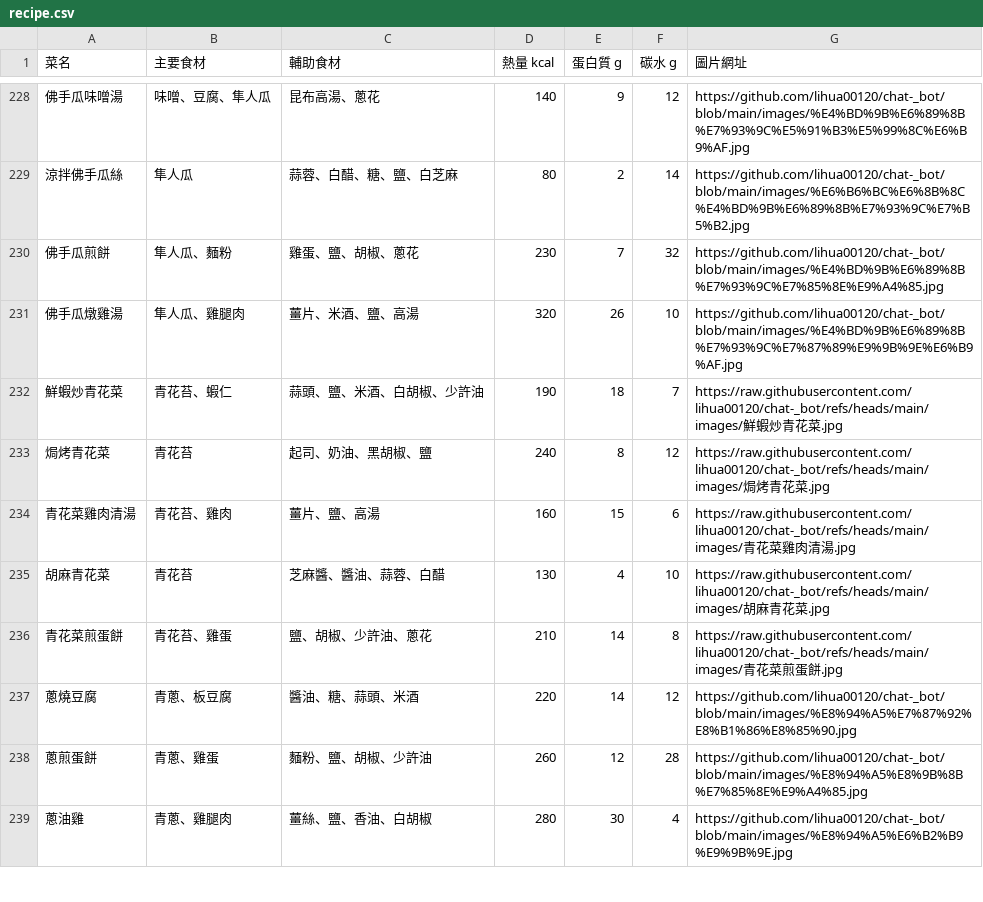
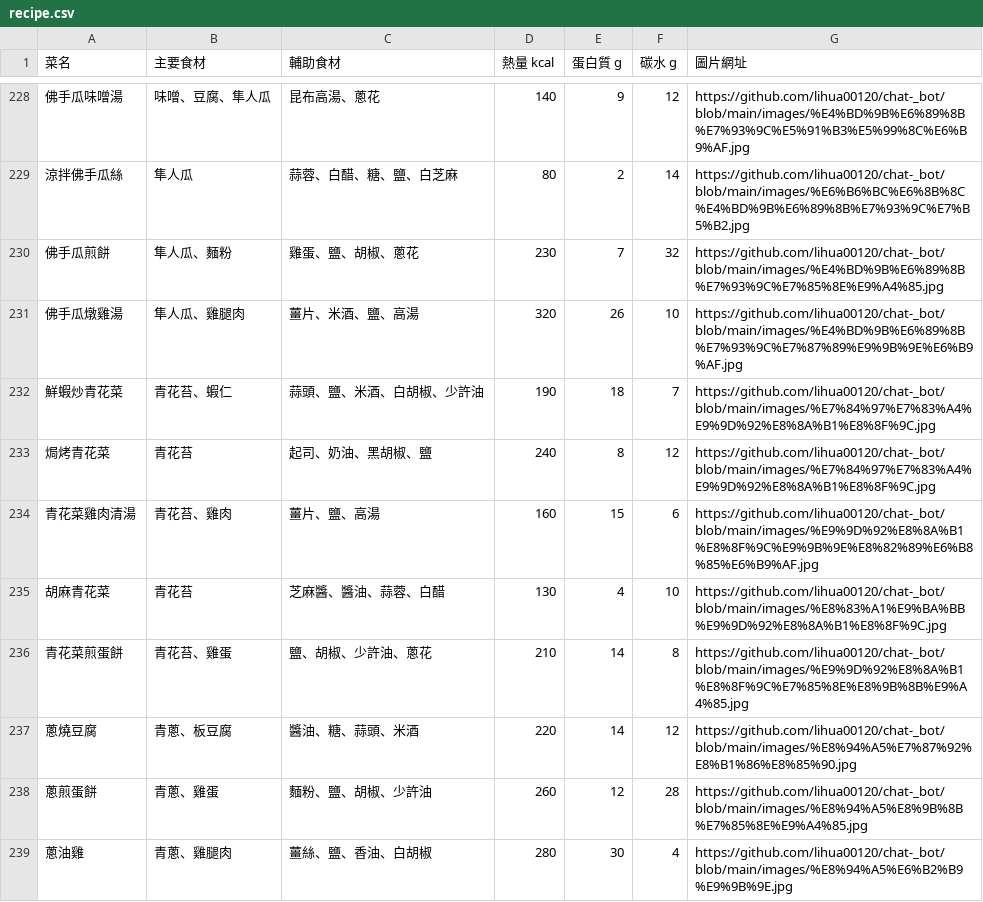
Before and after one commit to lihua00120/chat-_bot, a CSV file: recipe.csv, drawn as a sheet; only a part is shown, gaps mark what is left out; the diff covers the shown part only; the diff names each change by its address in the sheet, - before the commit and + after, or states it on an @@ line.

Commit message:
Update recipe.csv

```diff
--- a/recipe.csv
+++ b/recipe.csv
-G232 (圖片網址): https://raw.githubusercontent.com/lihua00120/chat-_bot/refs/heads/main/images/鮮蝦炒青花菜.jpg
+G232 (圖片網址): https://github.com/lihua00120/chat-_bot/blob/main/images/%E7%84%97%E7%83%A4%E9%9D%92%E8%8A%B1%E8%8F%9C.jpg
-G233 (圖片網址): https://raw.githubusercontent.com/lihua00120/chat-_bot/refs/heads/main/images/焗烤青花菜.jpg
+G233 (圖片網址): https://github.com/lihua00120/chat-_bot/blob/main/images/%E7%84%97%E7%83%A4%E9%9D%92%E8%8A%B1%E8%8F%9C.jpg
-G234 (圖片網址): https://raw.githubusercontent.com/lihua00120/chat-_bot/refs/heads/main/images/青花菜雞肉清湯.jpg
+G234 (圖片網址): https://github.com/lihua00120/chat-_bot/blob/main/images/%E9%9D%92%E8%8A%B1%E8%8F%9C%E9%9B%9E%E8%82%89%E6%B8%85%E6%B9%AF.jpg
-G235 (圖片網址): https://raw.githubusercontent.com/lihua00120/chat-_bot/refs/heads/main/images/胡麻青花菜.jpg
+G235 (圖片網址): https://github.com/lihua00120/chat-_bot/blob/main/images/%E8%83%A1%E9%BA%BB%E9%9D%92%E8%8A%B1%E8%8F%9C.jpg
-G236 (圖片網址): https://raw.githubusercontent.com/lihua00120/chat-_bot/refs/heads/main/images/青花菜煎蛋餅.jpg
+G236 (圖片網址): https://github.com/lihua00120/chat-_bot/blob/main/images/%E9%9D%92%E8%8A%B1%E8%8F%9C%E7%85%8E%E8%9B%8B%E9%A4%85.jpg
```
Also changed, not shown: 21 edited cells elsewhere in this file.
